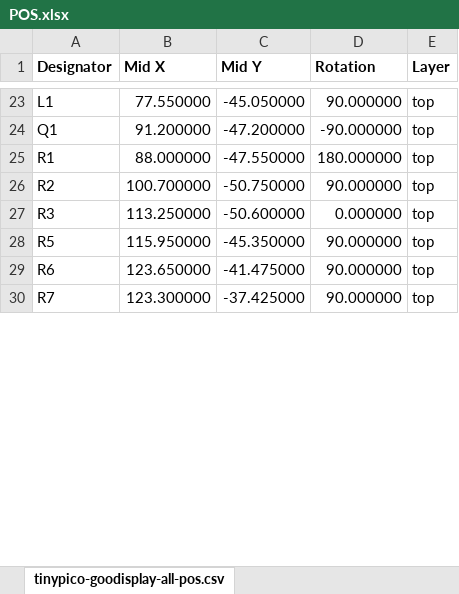
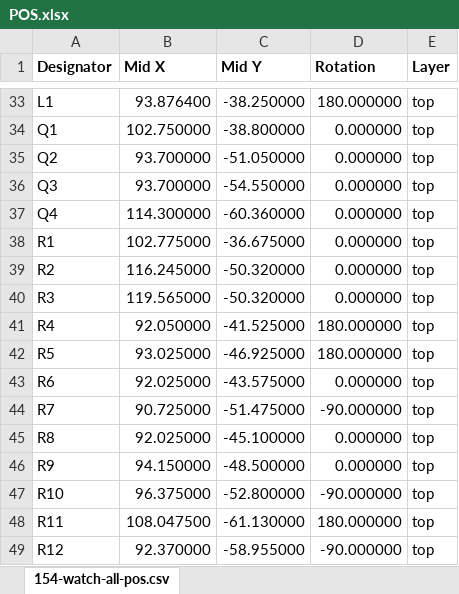
Before and after one commit to martinberlin/H-spi-adapters, an Excel workbook: 1.54-watch-pcb/production/POS.xlsx, sheet 154-watch-all-pos.csv, drawn as a sheet; only a part is shown, gaps mark what is left out; values as stored, in another font and other column widths than the file's, no borders; addresses are those after the commit; the diff covers the shown part only; the diff names each change by its address in the sheet, - before the commit and + after, or states it on an @@ line.

```diff
--- a/1.54-watch-pcb/production/POS.xlsx (sheet 154-watch-all-pos.csv)
+++ b/1.54-watch-pcb/production/POS.xlsx (sheet 154-watch-all-pos.csv)
-sheet tab: tinypico-goodisplay-all-pos.csv
+sheet tab: 154-watch-all-pos.csv
-B33 (Mid X): 77.550000
+B33 (Mid X): 93.876400
-C33 (Mid Y): -45.050000
+C33 (Mid Y): -38.250000
-D33 (Rotation): 90.000000
+D33 (Rotation): 180.000000
-B34 (Mid X): 91.200000
+B34 (Mid X): 102.750000
-C34 (Mid Y): -47.200000
+C34 (Mid Y): -38.800000
-D34 (Rotation): -90.000000
+D34 (Rotation): 0.000000
+row 35: Q2 | 93.700000 | -51.050000 | 0.000000 | top
+row 36: Q3 | 93.700000 | -54.550000 | 0.000000 | top
+row 37: Q4 | 114.300000 | -60.360000 | 0.000000 | top
-B38 (Mid X): 88.000000
+B38 (Mid X): 102.775000
-C38 (Mid Y): -47.550000
+C38 (Mid Y): -36.675000
-D38 (Rotation): 180.000000
+D38 (Rotation): 0.000000
-B39 (Mid X): 100.700000
+B39 (Mid X): 116.245000
-C39 (Mid Y): -50.750000
+C39 (Mid Y): -50.320000
-D39 (Rotation): 90.000000
+D39 (Rotation): 0.000000
-B40 (Mid X): 113.250000
+B40 (Mid X): 119.565000
-C40 (Mid Y): -50.600000
+C40 (Mid Y): -50.320000
+row 41: R4 | 92.050000 | -41.525000 | 180.000000 | top
-B42 (Mid X): 115.950000
+B42 (Mid X): 93.025000
-C42 (Mid Y): -45.350000
+C42 (Mid Y): -46.925000
-D42 (Rotation): 90.000000
+D42 (Rotation): 180.000000
-B43 (Mid X): 123.650000
+B43 (Mid X): 92.025000
-C43 (Mid Y): -41.475000
+C43 (Mid Y): -43.575000
-D43 (Rotation): 90.000000
+D43 (Rotation): 0.000000
-B44 (Mid X): 123.300000
+B44 (Mid X): 90.725000
-C44 (Mid Y): -37.425000
+C44 (Mid Y): -51.475000
-D44 (Rotation): 90.000000
+D44 (Rotation): -90.000000
+row 45: R8 | 92.025000 | -45.100000 | 0.000000 | top
+row 46: R9 | 94.150000 | -48.500000 | 0.000000 | top
+row 47: R10 | 96.375000 | -52.800000 | -90.000000 | top
+row 48: R11 | 108.047500 | -61.130000 | 180.000000 | top
+row 49: R12 | 92.370000 | -58.955000 | -90.000000 | top
```
Also changed, not shown: 16 added rows, 1 removed row and 63 edited cells elsewhere in this sheet, 35 other files.
